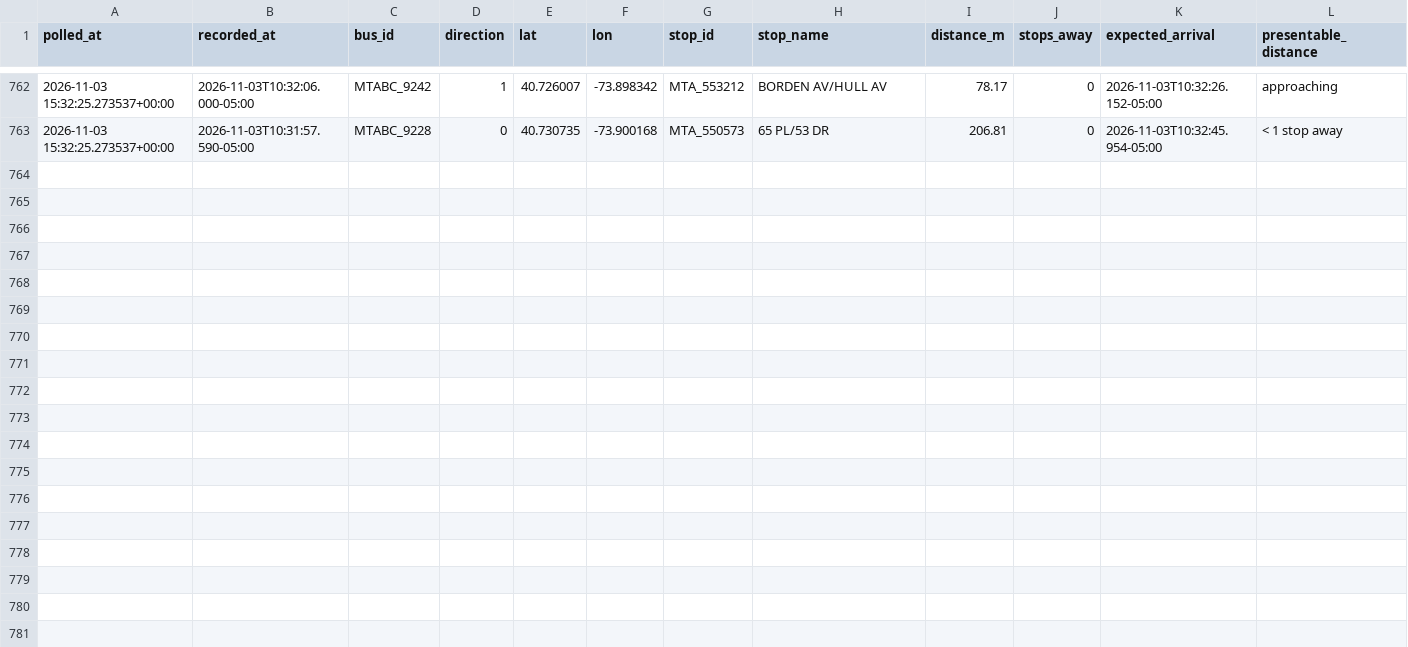
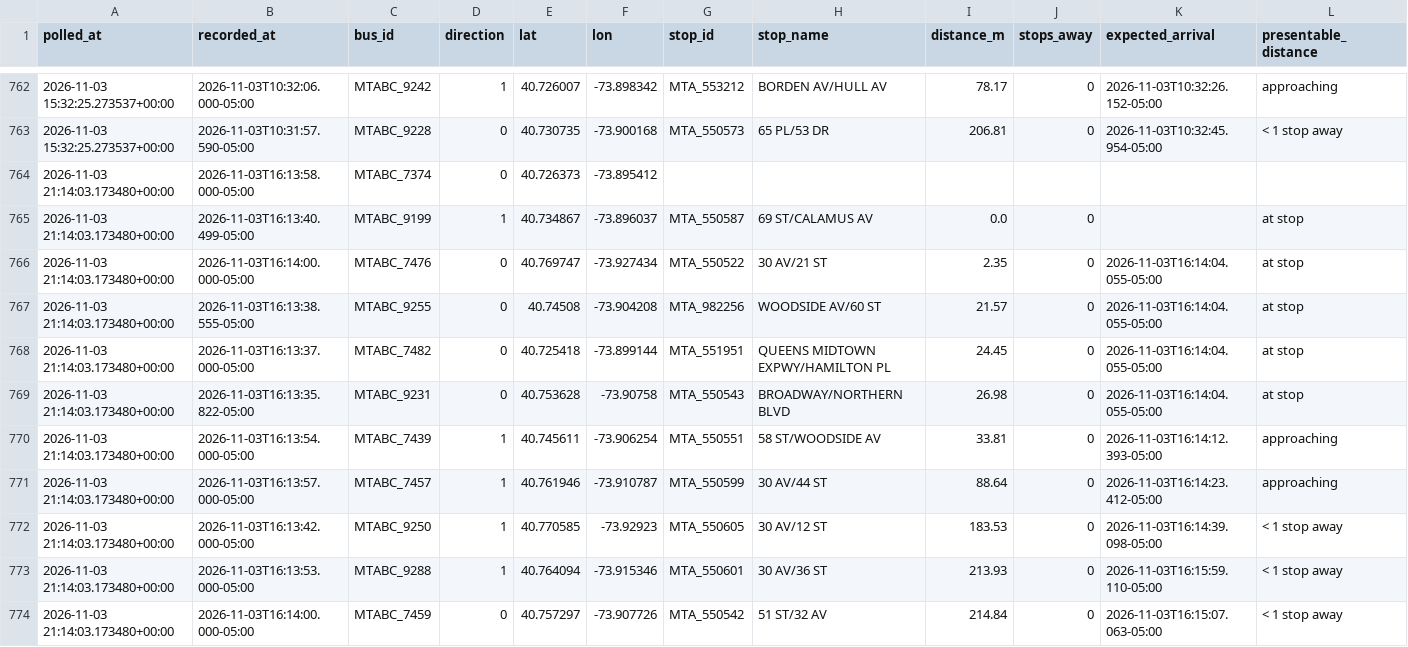
Before and after one commit to SayeedAfridii/q18-predictor, a CSV file: q18_data_v2.csv, drawn as a sheet; only a part is shown, gaps mark what is left out; the diff names each change by its address in the sheet, - before the commit and + after, or states it on an @@ line.

```diff
--- a/q18_data_v2.csv
+++ b/q18_data_v2.csv
+row 764: 2026-11-03 21:14:03.173480+00:00 | 2026-11-03T16:13:58.000-05:00 | MTABC_7374 | 0 | 40.726373 | -73.895412
+row 765: 2026-11-03 21:14:03.173480+00:00 | 2026-11-03T16:13:40.499-05:00 | MTABC_9199 | 1 | 40.734867 | -73.896037 | MTA_550587 | 69 ST/CALAMUS AV | 0.0 | 0 |  | at stop
+row 766: 2026-11-03 21:14:03.173480+00:00 | 2026-11-03T16:14:00.000-05:00 | MTABC_7476 | 0 | 40.769747 | -73.927434 | MTA_550522 | 30 AV/21 ST | 2.35 | 0 | 2026-11-03T16:14:04.055-05:00 | at stop
+row 767: 2026-11-03 21:14:03.173480+00:00 | 2026-11-03T16:13:38.555-05:00 | MTABC_9255 | 0 | 40.74508 | -73.904208 | MTA_982256 | WOODSIDE AV/60 ST | 21.57 | 0 | 2026-11-03T16:14:04.055-05:00 | at stop
+row 768: 2026-11-03 21:14:03.173480+00:00 | 2026-11-03T16:13:37.000-05:00 | MTABC_7482 | 0 | 40.725418 | -73.899144 | MTA_551951 | QUEENS MIDTOWN EXPWY/HAMILTON PL | 24.45 | 0 | 2026-11-03T16:14:04.055-05:00 | at stop
+row 769: 2026-11-03 21:14:03.173480+00:00 | 2026-11-03T16:13:35.822-05:00 | MTABC_9231 | 0 | 40.753628 | -73.90758 | MTA_550543 | BROADWAY/NORTHERN BLVD | 26.98 | 0 | 2026-11-03T16:14:04.055-05:00 | at stop
+row 770: 2026-11-03 21:14:03.173480+00:00 | 2026-11-03T16:13:54.000-05:00 | MTABC_7439 | 1 | 40.745611 | -73.906254 | MTA_550551 | 58 ST/WOODSIDE AV | 33.81 | 0 | 2026-11-03T16:14:12.393-05:00 | approaching
+row 771: 2026-11-03 21:14:03.173480+00:00 | 2026-11-03T16:13:57.000-05:00 | MTABC_7457 | 1 | 40.761946 | -73.910787 | MTA_550599 | 30 AV/44 ST | 88.64 | 0 | 2026-11-03T16:14:23.412-05:00 | approaching
+row 772: 2026-11-03 21:14:03.173480+00:00 | 2026-11-03T16:13:42.000-05:00 | MTABC_9250 | 1 | 40.770585 | -73.92923 | MTA_550605 | 30 AV/12 ST | 183.53 | 0 | 2026-11-03T16:14:39.098-05:00 | < 1 stop away
+row 773: 2026-11-03 21:14:03.173480+00:00 | 2026-11-03T16:13:53.000-05:00 | MTABC_9288 | 1 | 40.764094 | -73.915346 | MTA_550601 | 30 AV/36 ST | 213.93 | 0 | 2026-11-03T16:15:59.110-05:00 | < 1 stop away
+row 774: 2026-11-03 21:14:03.173480+00:00 | 2026-11-03T16:14:00.000-05:00 | MTABC_7459 | 0 | 40.757297 | -73.907726 | MTA_550542 | 51 ST/32 AV | 214.84 | 0 | 2026-11-03T16:15:07.063-05:00 | < 1 stop away
```
